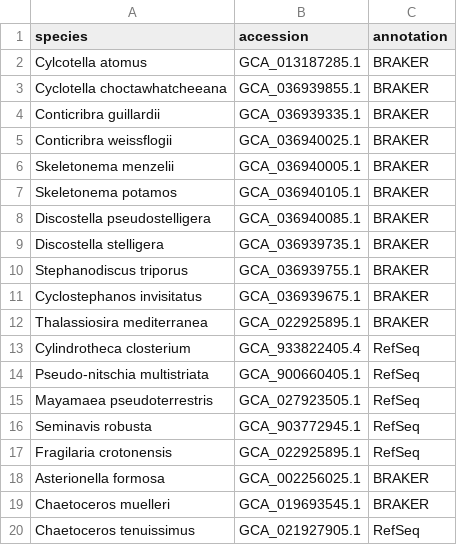
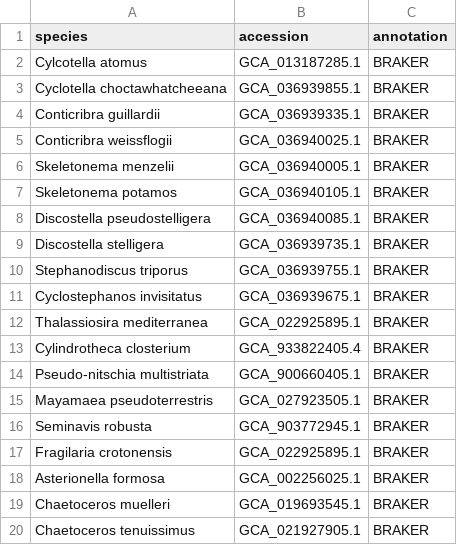
Before and after one commit to LarsGab/tiberius_orf_finder, a CSV file: nextflow/conf/diatoms/species_training.csv, drawn as a sheet.

```diff
--- a/nextflow/conf/diatoms/species_training.csv
+++ b/nextflow/conf/diatoms/species_training.csv
@@ -12,9 +12,9 @@ Cyclostephanos invisitatus,GCA_036939675.1,BRAKER
 Thalassiosira mediterranea,GCA_022925895.1,BRAKER
-Cylindrotheca closterium,GCA_933822405.4,RefSeq
-Pseudo-nitschia multistriata,GCA_900660405.1,RefSeq
-Mayamaea pseudoterrestris,GCA_027923505.1,RefSeq
-Seminavis robusta,GCA_903772945.1,RefSeq
-Fragilaria crotonensis,GCA_022925895.1,RefSeq
+Cylindrotheca closterium,GCA_933822405.4,BRAKER
+Pseudo-nitschia multistriata,GCA_900660405.1,BRAKER
+Mayamaea pseudoterrestris,GCA_027923505.1,BRAKER
+Seminavis robusta,GCA_903772945.1,BRAKER
+Fragilaria crotonensis,GCA_022925895.1,BRAKER
 Asterionella formosa,GCA_002256025.1,BRAKER
 Chaetoceros muelleri,GCA_019693545.1,BRAKER
-Chaetoceros tenuissimus,GCA_021927905.1,RefSeq
+Chaetoceros tenuissimus,GCA_021927905.1,BRAKER
```
Also changed, not shown: 19 other files.
